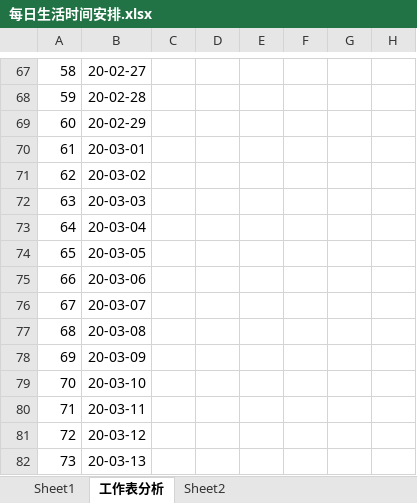
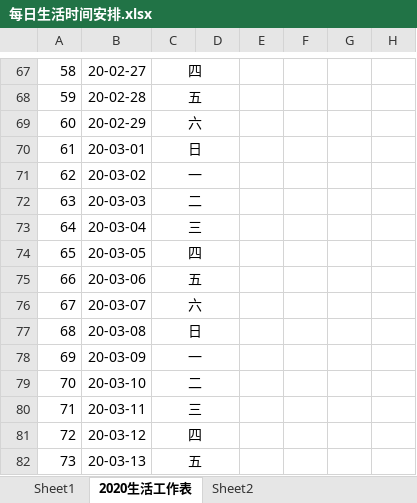
Before and after one commit to KK-Karl/LifeCycle, an Excel workbook: 每日生活时间安排.xlsx, sheet 2020生活工作表, drawn as a sheet; only a part is shown, gaps mark what is left out; values as stored, in another font and other column widths than the file's, no borders; the diff covers the shown part only; the diff names each change by its address in the sheet, - before the commit and + after, or states it on an @@ line.

```diff
--- a/每日生活时间安排.xlsx (sheet 2020生活工作表)
+++ b/每日生活时间安排.xlsx (sheet 2020生活工作表)
-sheet tab: 工作表分析
+sheet tab: 2020生活工作表
-C67: (empty)
+C67: 四
+C67:D67 merged
-C68: (empty)
+C68: 五
+C68:D68 merged
-C69: (empty)
+C69: 六
+C69:D69 merged
-C70: (empty)
+C70: 日
+C70:D70 merged
-C71: (empty)
+C71: 一
+C71:D71 merged
-C72: (empty)
+C72: 二
+C72:D72 merged
-C73: (empty)
+C73: 三
+C73:D73 merged
-C74: (empty)
+C74: 四
+C74:D74 merged
-C75: (empty)
+C75: 五
+C75:D75 merged
-C76: (empty)
+C76: 六
+C76:D76 merged
-C77: (empty)
+C77: 日
+C77:D77 merged
-C78: (empty)
+C78: 一
+C78:D78 merged
-C79: (empty)
+C79: 二
+C79:D79 merged
-C80: (empty)
+C80: 三
+C80:D80 merged
-C81: (empty)
+C81: 四
+C81:D81 merged
-C82: (empty)
+C82: 五
+C82:D82 merged
```
Also changed, not shown: 245 added rows, 2 removed rows, 122 edited cells, cell formats and merged cells elsewhere in this sheet.
